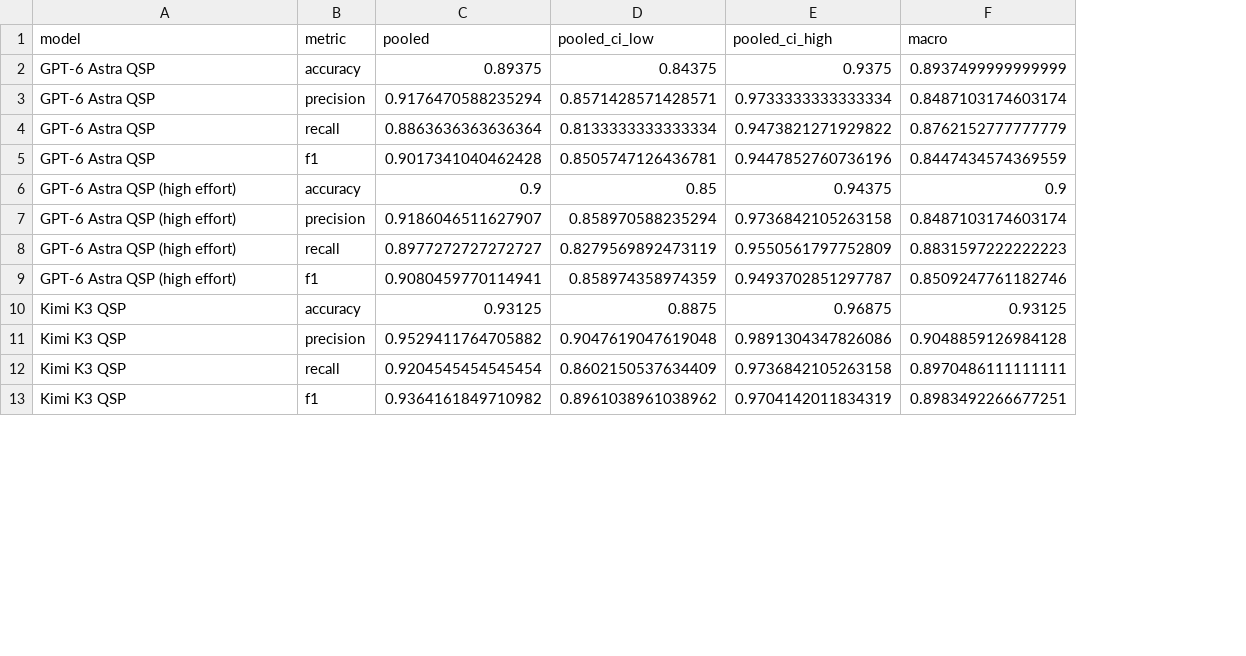
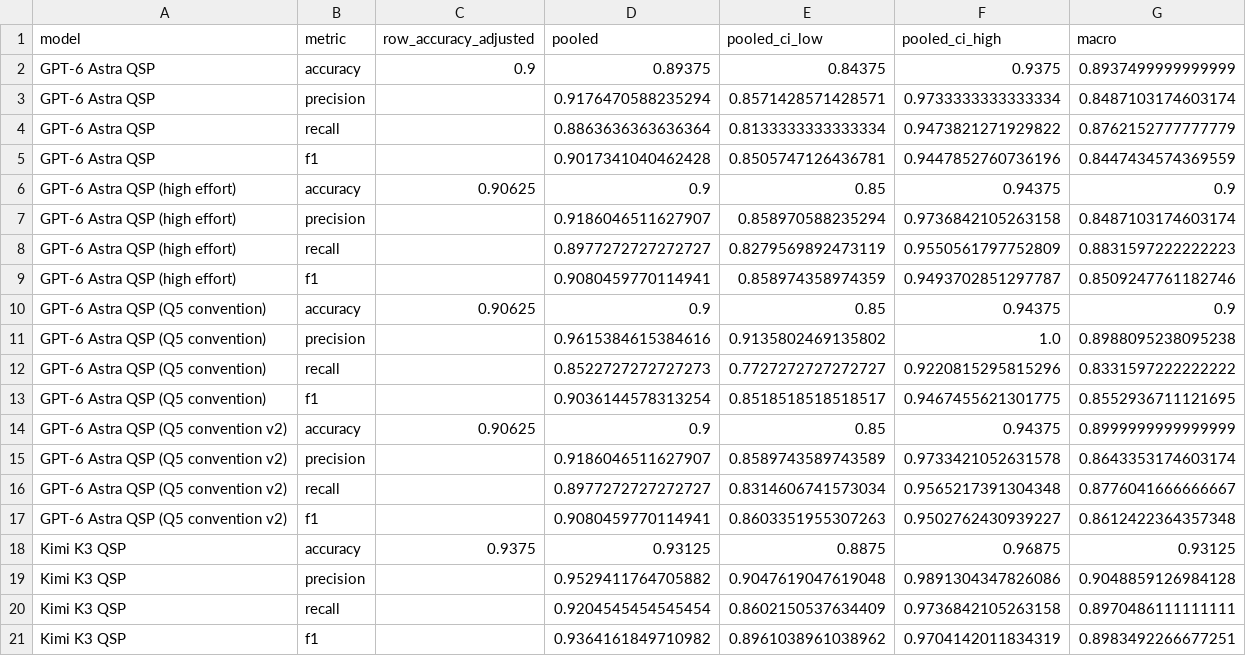
Before and after one commit to hivdb/chat_HIVDB_paper, a CSV file: frontier_compare/results/metrics_summary.csv, drawn as a sheet; only a part is shown; the diff names each change by its address in the sheet, - before the commit and + after, or states it on an @@ line.

```diff
--- a/frontier_compare/results/metrics_summary.csv
+++ b/frontier_compare/results/metrics_summary.csv
+column C (row_accuracy_adjusted), rows 2-6: 0.9 |  |  |  | 0.90625; row 18: 0.9375
+row 10: GPT-6 Astra QSP (Q5 convention) | accuracy | 0.90625 | 0.9 | 0.85 | 0.94375 | 0.9
+row 11: GPT-6 Astra QSP (Q5 convention) | precision |  | 0.9615384615384616 | 0.9135802469135802 | 1.0 | 0.8988095238095238
+row 12: GPT-6 Astra QSP (Q5 convention) | recall |  | 0.8522727272727273 | 0.7727272727272727 | 0.9220815295815296 | 0.8331597222222222
+row 13: GPT-6 Astra QSP (Q5 convention) | f1 |  | 0.9036144578313254 | 0.8518518518518517 | 0.9467455621301775 | 0.8552936711121695
+row 14: GPT-6 Astra QSP (Q5 convention v2) | accuracy | 0.90625 | 0.9 | 0.85 | 0.94375 | 0.8999999999999999
+row 15: GPT-6 Astra QSP (Q5 convention v2) | precision |  | 0.9186046511627907 | 0.8589743589743589 | 0.9733421052631578 | 0.8643353174603174
+row 16: GPT-6 Astra QSP (Q5 convention v2) | recall |  | 0.8977272727272727 | 0.8314606741573034 | 0.9565217391304348 | 0.8776041666666667
+row 17: GPT-6 Astra QSP (Q5 convention v2) | f1 |  | 0.9080459770114941 | 0.8603351955307263 | 0.9502762430939227 | 0.8612422364357348
```
Also changed, not shown: frontier_compare/results/metrics_by_qid.csv, frontier_compare/results/metrics_by_type.csv, 15 other files.
